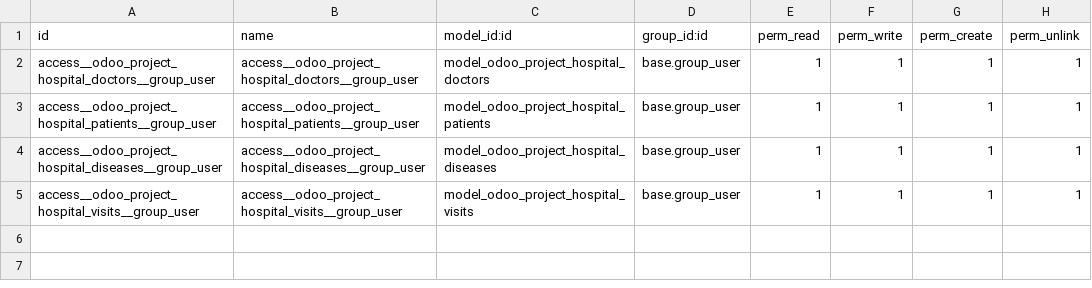
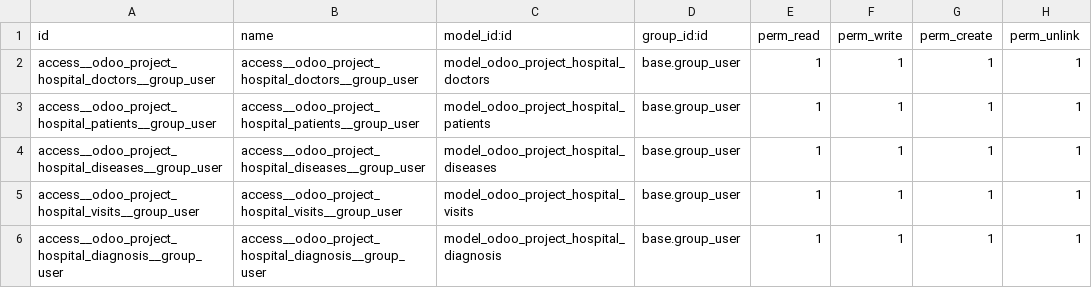
Before and after one commit to IgorSoftex/odoo_project, a CSV file: odoo_project_hr_hospital/security/ir.model.access.csv, drawn as a sheet; the diff names each change by its address in the sheet, - before the commit and + after, or states it on an @@ line.

```diff
--- a/odoo_project_hr_hospital/security/ir.model.access.csv
+++ b/odoo_project_hr_hospital/security/ir.model.access.csv
+row 6: access__odoo_project_hospital_diagnosis__group_user | access__odoo_project_hospital_diagnosis__group_user | model_odoo_project_hospital_diagnosis | base.group_user | 1 | 1 | 1 | 1
```
Also changed, not shown: 7 other files.
